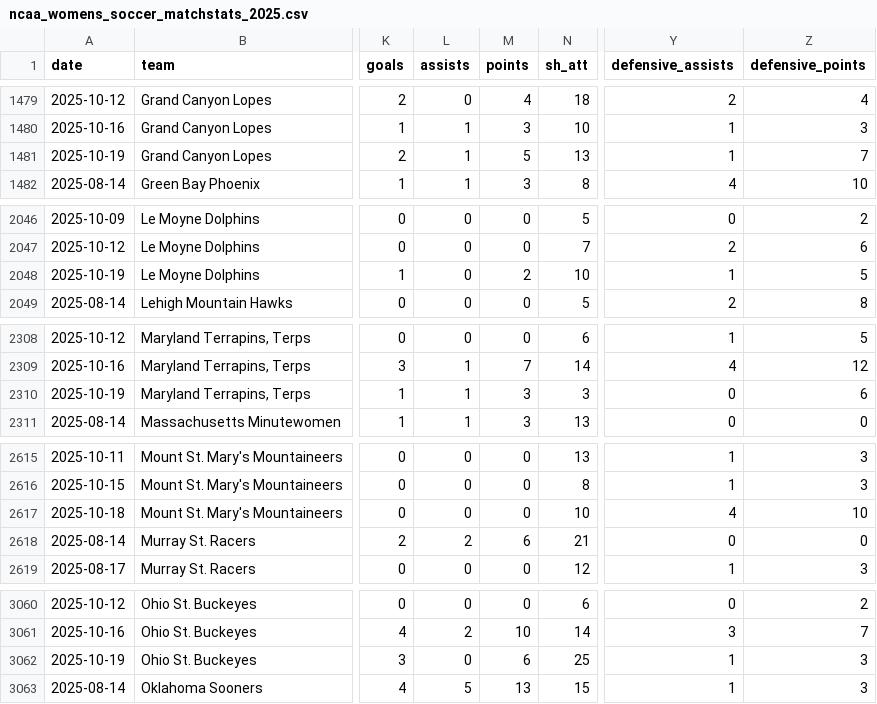
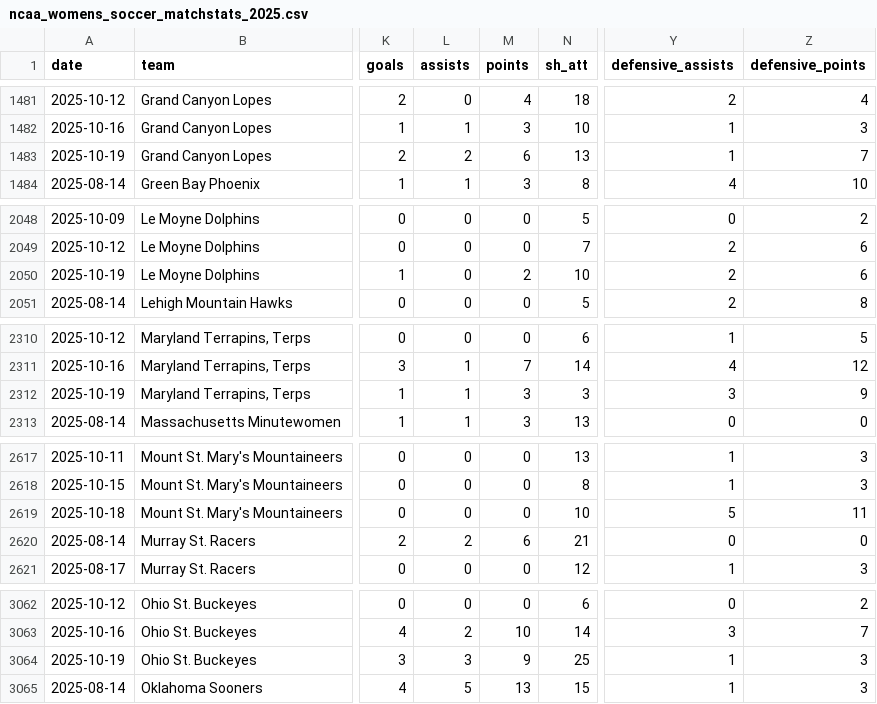
Before and after one commit to dwillis/NCAAWomensSoccerData, a CSV file: data/ncaa_womens_soccer_matchstats_2025.csv, drawn as a sheet; only a part is shown, gaps mark what is left out; addresses are those after the commit; the diff covers the shown part only; the diff names each change by its address in the sheet, - before the commit and + after, or states it on an @@ line.

Commit message:
updated 2025 matches

```diff
--- a/data/ncaa_womens_soccer_matchstats_2025.csv
+++ b/data/ncaa_womens_soccer_matchstats_2025.csv
-L1483 (assists): 1
+L1483 (assists): 2
-M1483 (points): 5
+M1483 (points): 6
-Y2050 (defensive_assists): 1
+Y2050 (defensive_assists): 2
-Z2050 (defensive_points): 5
+Z2050 (defensive_points): 6
-Y2312 (defensive_assists): 0
+Y2312 (defensive_assists): 3
-Z2312 (defensive_points): 6
+Z2312 (defensive_points): 9
-Y2619 (defensive_assists): 4
+Y2619 (defensive_assists): 5
-Z2619 (defensive_points): 10
+Z2619 (defensive_points): 11
-L3064 (assists): 0
+L3064 (assists): 3
-M3064 (points): 6
+M3064 (points): 9
```
Also changed, not shown: 2 added rows, 46 moved rows and 12 edited cells elsewhere in this file.
